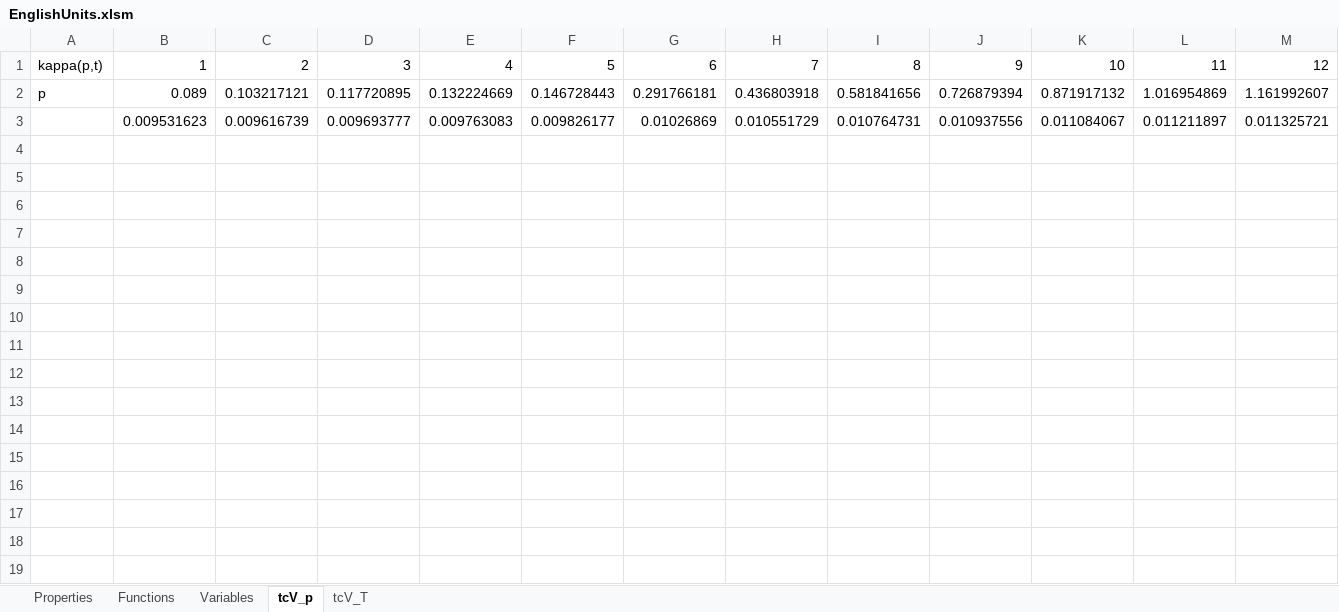
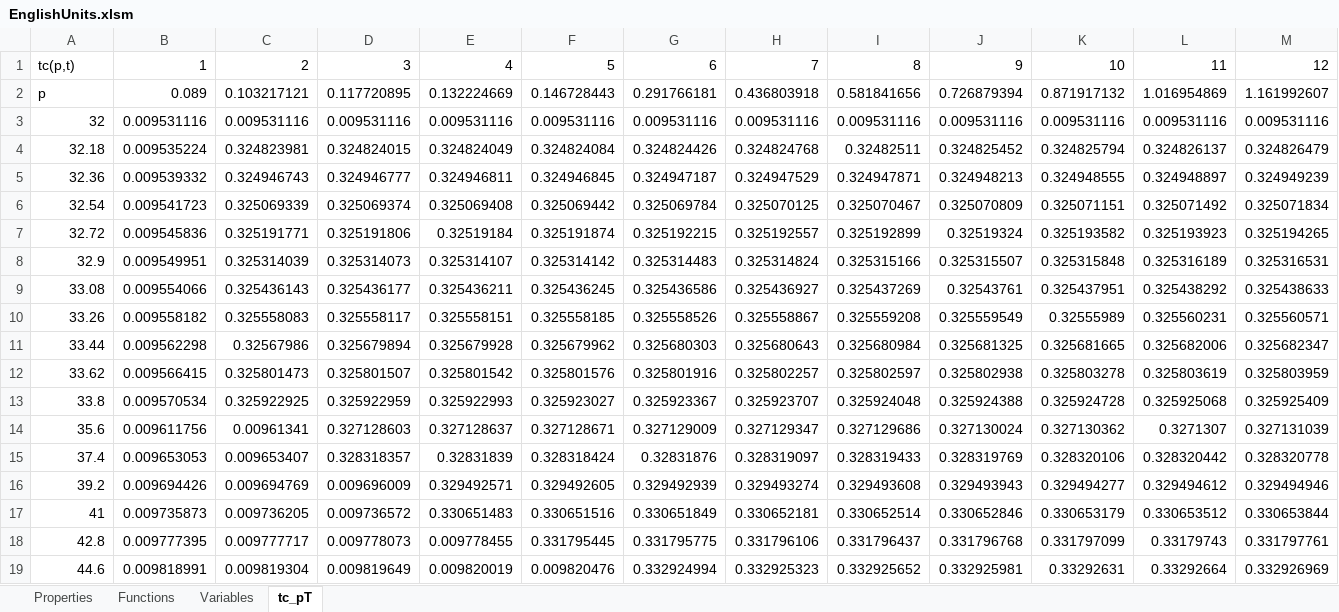
Before and after one commit to raldridge11/XSteamPython, an Excel workbook: Reference/EnglishUnits.xlsm, sheet tc_pT, drawn as a sheet; only a part is shown; values as stored, in another font and other column widths than the file's, no borders; removed rows and columns are numbered as before the commit, all else as after; rows hold the shown columns only; the diff covers the shown part only; the diff names each change by its address in the sheet, - before the commit and + after, or states it on an @@ line.

```diff
--- a/Reference/EnglishUnits.xlsm (sheet tc_pT)
+++ b/Reference/EnglishUnits.xlsm (sheet tc_pT)
-sheet tab: tcV_p
+sheet tab: tc_pT
-sheet tab: tcV_T
-A1: kappa(p,t)
+A1: tc(p,t)
-row 3:  | 0.009531623 | 0.009616739 | 0.009693777 | 0.009763083 | 0.009826177 | 0.01026869 | 0.010551729 | 0.010764731 | 0.010937556 | 0.011084067 | 0.011211897 | 0.011325721
+row 3: 32 | 0.009531116 | 0.009531116 | 0.009531116 | 0.009531116 | 0.009531116 | 0.009531116 | 0.009531116 | 0.009531116 | 0.009531116 | 0.009531116 | 0.009531116 | 0.009531116
+row 4: 32.18 | 0.009535224 | 0.324823981 | 0.324824015 | 0.324824049 | 0.324824084 | 0.324824426 | 0.324824768 | 0.32482511 | 0.324825452 | 0.324825794 | 0.324826137 | 0.324826479
+row 5: 32.36 | 0.009539332 | 0.324946743 | 0.324946777 | 0.324946811 | 0.324946845 | 0.324947187 | 0.324947529 | 0.324947871 | 0.324948213 | 0.324948555 | 0.324948897 | 0.324949239
+row 6: 32.54 | 0.009541723 | 0.325069339 | 0.325069374 | 0.325069408 | 0.325069442 | 0.325069784 | 0.325070125 | 0.325070467 | 0.325070809 | 0.325071151 | 0.325071492 | 0.325071834
+row 7: 32.72 | 0.009545836 | 0.325191771 | 0.325191806 | 0.32519184 | 0.325191874 | 0.325192215 | 0.325192557 | 0.325192899 | 0.32519324 | 0.325193582 | 0.325193923 | 0.325194265
+row 8: 32.9 | 0.009549951 | 0.325314039 | 0.325314073 | 0.325314107 | 0.325314142 | 0.325314483 | 0.325314824 | 0.325315166 | 0.325315507 | 0.325315848 | 0.325316189 | 0.325316531
+row 9: 33.08 | 0.009554066 | 0.325436143 | 0.325436177 | 0.325436211 | 0.325436245 | 0.325436586 | 0.325436927 | 0.325437269 | 0.32543761 | 0.325437951 | 0.325438292 | 0.325438633
+row 10: 33.26 | 0.009558182 | 0.325558083 | 0.325558117 | 0.325558151 | 0.325558185 | 0.325558526 | 0.325558867 | 0.325559208 | 0.325559549 | 0.32555989 | 0.325560231 | 0.325560571
+row 11: 33.44 | 0.009562298 | 0.32567986 | 0.325679894 | 0.325679928 | 0.325679962 | 0.325680303 | 0.325680643 | 0.325680984 | 0.325681325 | 0.325681665 | 0.325682006 | 0.325682347
+row 12: 33.62 | 0.009566415 | 0.325801473 | 0.325801507 | 0.325801542 | 0.325801576 | 0.325801916 | 0.325802257 | 0.325802597 | 0.325802938 | 0.325803278 | 0.325803619 | 0.325803959
+row 13: 33.8 | 0.009570534 | 0.325922925 | 0.325922959 | 0.325922993 | 0.325923027 | 0.325923367 | 0.325923707 | 0.325924048 | 0.325924388 | 0.325924728 | 0.325925068 | 0.325925409
+row 14: 35.6 | 0.009611756 | 0.00961341 | 0.327128603 | 0.327128637 | 0.327128671 | 0.327129009 | 0.327129347 | 0.327129686 | 0.327130024 | 0.327130362 | 0.3271307 | 0.327131039
+row 15: 37.4 | 0.009653053 | 0.009653407 | 0.328318357 | 0.32831839 | 0.328318424 | 0.32831876 | 0.328319097 | 0.328319433 | 0.328319769 | 0.328320106 | 0.328320442 | 0.328320778
+row 16: 39.2 | 0.009694426 | 0.009694769 | 0.009696009 | 0.329492571 | 0.329492605 | 0.329492939 | 0.329493274 | 0.329493608 | 0.329493943 | 0.329494277 | 0.329494612 | 0.329494946
+row 17: 41 | 0.009735873 | 0.009736205 | 0.009736572 | 0.330651483 | 0.330651516 | 0.330651849 | 0.330652181 | 0.330652514 | 0.330652846 | 0.330653179 | 0.330653512 | 0.330653844
+row 18: 42.8 | 0.009777395 | 0.009777717 | 0.009778073 | 0.009778455 | 0.331795445 | 0.331795775 | 0.331796106 | 0.331796437 | 0.331796768 | 0.331797099 | 0.33179743 | 0.331797761
+row 19: 44.6 | 0.009818991 | 0.009819304 | 0.009819649 | 0.009820019 | 0.009820476 | 0.332924994 | 0.332925323 | 0.332925652 | 0.332925981 | 0.33292631 | 0.33292664 | 0.332926969
```
Also changed, not shown: 15 added rows elsewhere in this sheet, sheet Functions, Reference/SIUnits.xlsm, 5 other files.
